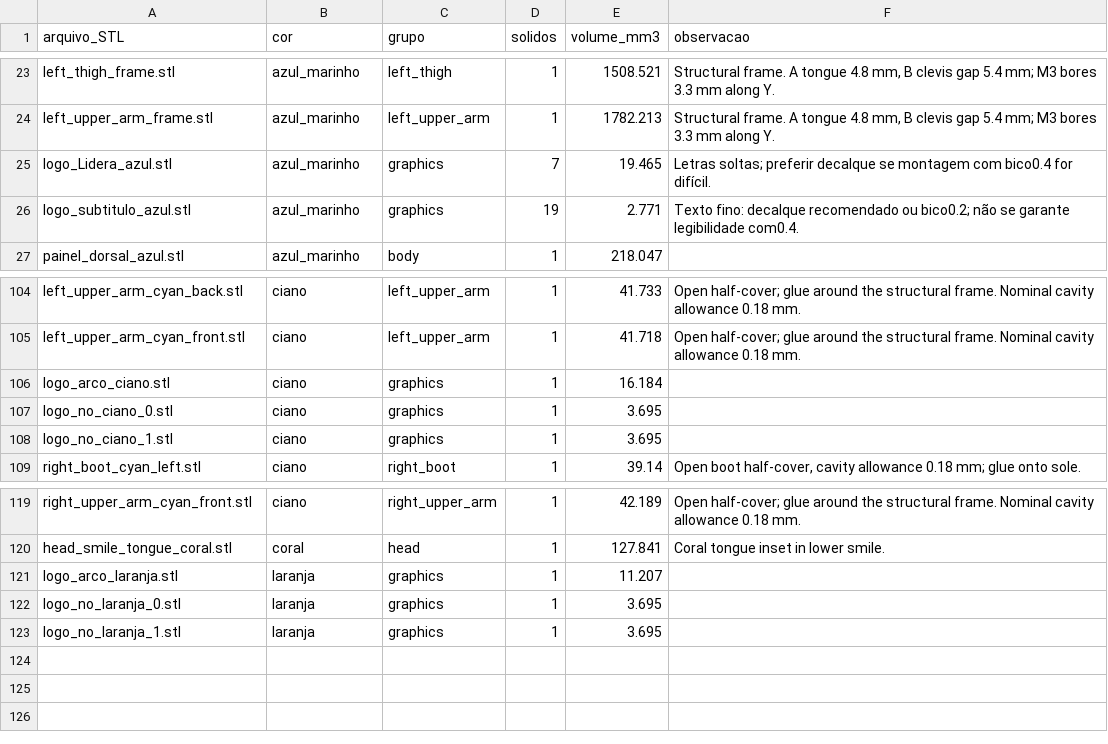
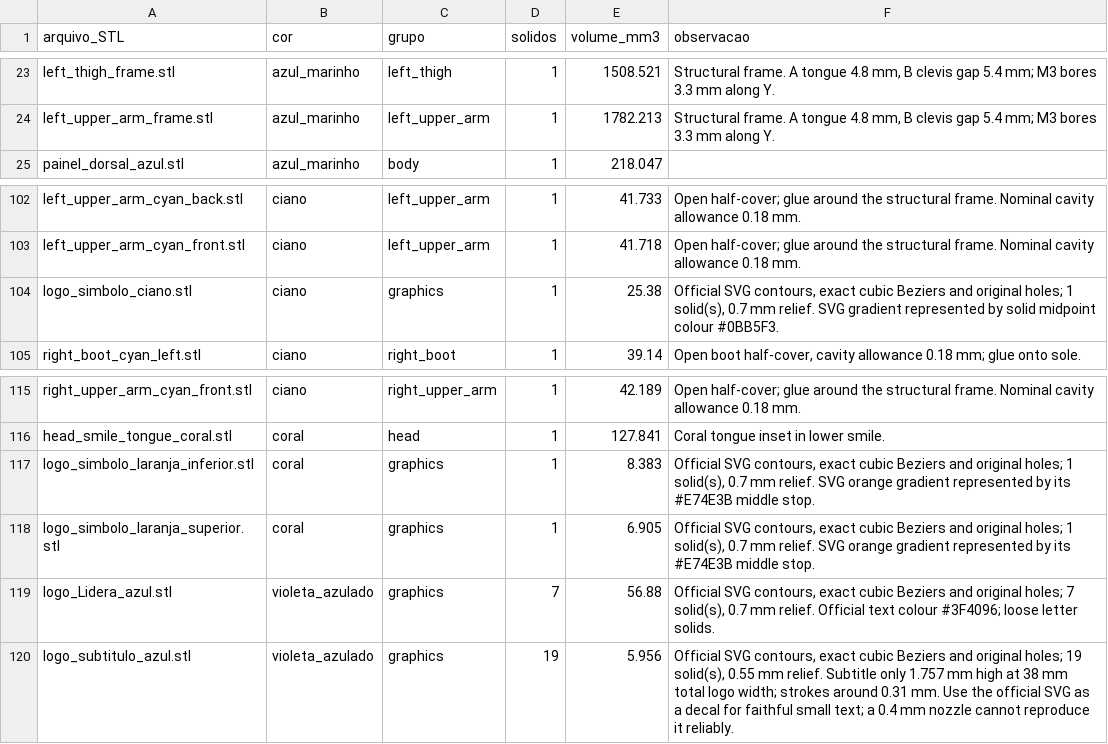
Before and after one commit to brunoandersonlidera/Impress-o3d, a CSV file: exports/lista_pecas_por_cor.csv, drawn as a sheet; only a part is shown, gaps mark what is left out.

Commit message:
Usa logo vetorial oficial no peito do robô Lidera

```diff
--- a/exports/lista_pecas_por_cor.csv
+++ b/exports/lista_pecas_por_cor.csv
@@ -24,4 +24,2 @@ left_thigh_frame.stl;azul_marinho;left_thigh;1;1508.521;"Structural frame. A ton
 left_upper_arm_frame.stl;azul_marinho;left_upper_arm;1;1782.213;"Structural frame. A tongue 4.8 mm, B clevis gap 5.4 mm; M3 bores 3.3 mm along Y."
-logo_Lidera_azul.stl;azul_marinho;graphics;7;19.465;"Letras soltas; preferir decalque se montagem com bico0.4 for difícil."
-logo_subtitulo_azul.stl;azul_marinho;graphics;19;2.771;"Texto fino: decalque recomendado ou bico0.2; não se garante legibilidade com0.4."
 painel_dorsal_azul.stl;azul_marinho;body;1;218.047;
@@ -105,5 +103,3 @@ left_upper_arm_cyan_back.stl;ciano;left_upper_arm;1;41.733;"Open half-cover; glu
 left_upper_arm_cyan_front.stl;ciano;left_upper_arm;1;41.718;"Open half-cover; glue around the structural frame. Nominal cavity allowance 0.18 mm."
-logo_arco_ciano.stl;ciano;graphics;1;16.184;
-logo_no_ciano_0.stl;ciano;graphics;1;3.695;
-logo_no_ciano_1.stl;ciano;graphics;1;3.695;
+logo_simbolo_ciano.stl;ciano;graphics;1;25.38;"Official SVG contours, exact cubic Beziers and original holes; 1 solid(s), 0.7 mm relief. SVG gradient represented by solid midpoint colour #0BB5F3."
 right_boot_cyan_left.stl;ciano;right_boot;1;39.14;"Open boot half-cover, cavity allowance 0.18 mm; glue onto sole."
@@ -120,4 +116,5 @@ right_upper_arm_cyan_front.stl;ciano;right_upper_arm;1;42.189;"Open half-cover;
 head_smile_tongue_coral.stl;coral;head;1;127.841;Coral tongue inset in lower smile.
-logo_arco_laranja.stl;laranja;graphics;1;11.207;
-logo_no_laranja_0.stl;laranja;graphics;1;3.695;
-logo_no_laranja_1.stl;laranja;graphics;1;3.695;
+logo_simbolo_laranja_inferior.stl;coral;graphics;1;8.383;"Official SVG contours, exact cubic Beziers and original holes; 1 solid(s), 0.7 mm relief. SVG orange gradient represented by its #E74E3B middle stop."
+logo_simbolo_laranja_superior.stl;coral;graphics;1;6.905;"Official SVG contours, exact cubic Beziers and original holes; 1 solid(s), 0.7 mm relief. SVG orange gradient represented by its #E74E3B middle stop."
+logo_Lidera_azul.stl;violeta_azulado;graphics;7;56.88;"Official SVG contours, exact cubic Beziers and original holes; 7 solid(s), 0.7 mm relief. Official text colour #3F4096; loose letter solids."
+logo_subtitulo_azul.stl;violeta_azulado;graphics;19;5.956;"Official SVG contours, exact cubic Beziers and original holes; 19 solid(s), 0.55 mm relief. Subtitle only 1.757 mm high at 38 mm total logo width; strokes around 0.31 mm. Use the official SVG as a decal for faithful small text; a 0.4 mm nozzle cannot reproduce it reliably."
```
Also changed, not shown: 35 other files.
